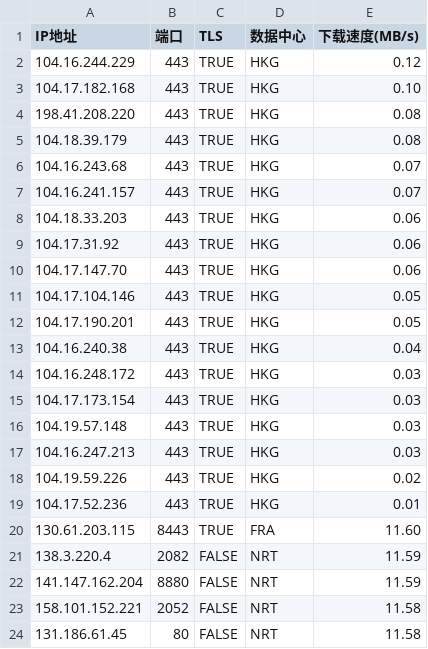
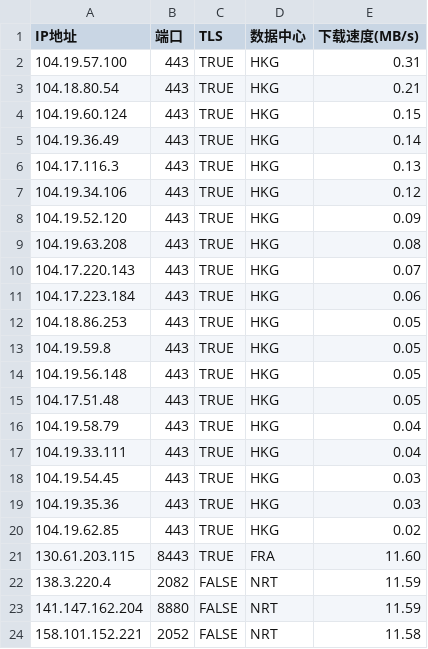
Before and after one commit to MarshallEriksen-Neura/WorkerVless2sub, a CSV file: best_ips.csv, drawn as a sheet; only a part is shown; the shorter side is filled out with more unchanged rows.

Commit message:
Update best_ips.csv via local CFST (2026-07-20)

```diff
--- a/best_ips.csv
+++ b/best_ips.csv
@@ -1,20 +1,21 @@
 IP地址,端口,TLS,数据中心,下载速度(MB/s)
-104.16.244.229,443,TRUE,HKG,0.12
-104.17.182.168,443,TRUE,HKG,0.10
-198.41.208.220,443,TRUE,HKG,0.08
-104.18.39.179,443,TRUE,HKG,0.08
-104.16.243.68,443,TRUE,HKG,0.07
-104.16.241.157,443,TRUE,HKG,0.07
-104.18.33.203,443,TRUE,HKG,0.06
-104.17.31.92,443,TRUE,HKG,0.06
-104.17.147.70,443,TRUE,HKG,0.06
-104.17.104.146,443,TRUE,HKG,0.05
-104.17.190.201,443,TRUE,HKG,0.05
-104.16.240.38,443,TRUE,HKG,0.04
-104.16.248.172,443,TRUE,HKG,0.03
-104.17.173.154,443,TRUE,HKG,0.03
-104.19.57.148,443,TRUE,HKG,0.03
-104.16.247.213,443,TRUE,HKG,0.03
-104.19.59.226,443,TRUE,HKG,0.02
-104.17.52.236,443,TRUE,HKG,0.01
+104.19.57.100,443,TRUE,HKG,0.31
+104.18.80.54,443,TRUE,HKG,0.21
+104.19.60.124,443,TRUE,HKG,0.15
+104.19.36.49,443,TRUE,HKG,0.14
+104.17.116.3,443,TRUE,HKG,0.13
+104.19.34.106,443,TRUE,HKG,0.12
+104.19.52.120,443,TRUE,HKG,0.09
+104.19.63.208,443,TRUE,HKG,0.08
+104.17.220.143,443,TRUE,HKG,0.07
+104.17.223.184,443,TRUE,HKG,0.06
+104.18.86.253,443,TRUE,HKG,0.05
+104.19.59.8,443,TRUE,HKG,0.05
+104.19.56.148,443,TRUE,HKG,0.05
+104.17.51.48,443,TRUE,HKG,0.05
+104.19.58.79,443,TRUE,HKG,0.04
+104.19.33.111,443,TRUE,HKG,0.04
+104.19.54.45,443,TRUE,HKG,0.03
+104.19.35.36,443,TRUE,HKG,0.03
+104.19.62.85,443,TRUE,HKG,0.02
 130.61.203.115,8443,TRUE,FRA,11.60
```
